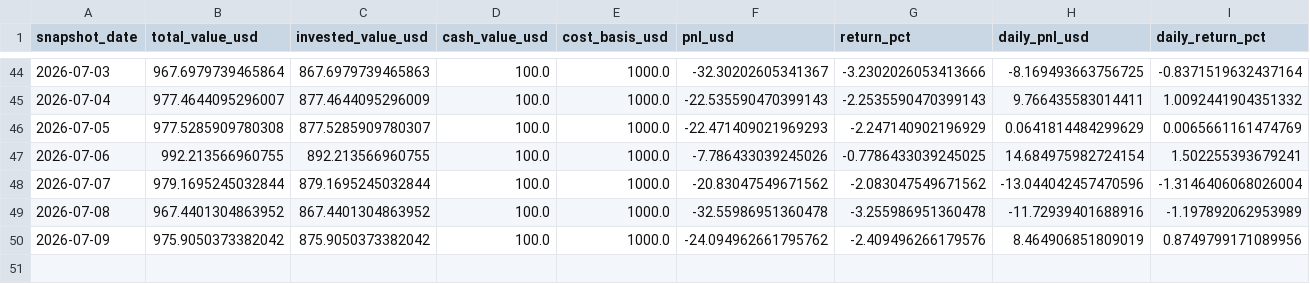
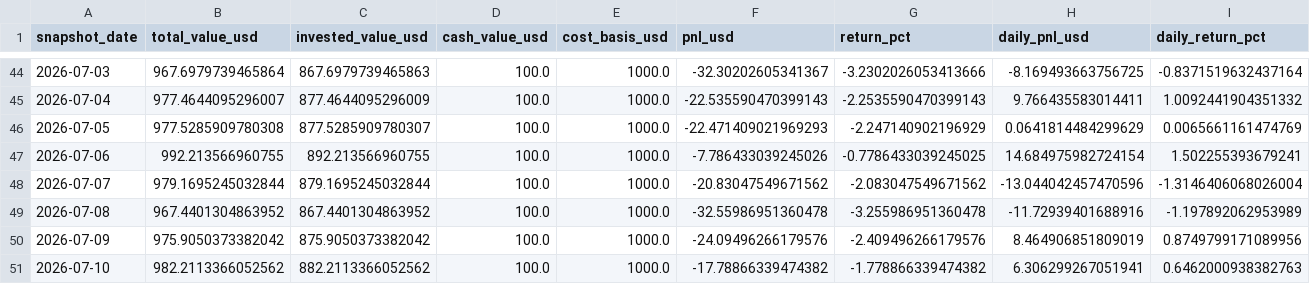
Before and after one commit to linjiw/quant-learn, a CSV file: data/portfolio/ai_portfolio_summary.csv, drawn as a sheet; only a part is shown, gaps mark what is left out; rows hold the shown columns only; the diff names each change by its address in the sheet, - before the commit and + after, or states it on an @@ line.

```diff
--- a/data/portfolio/ai_portfolio_summary.csv
+++ b/data/portfolio/ai_portfolio_summary.csv
-F50 (pnl_usd): -24.094962661795762
+F50 (pnl_usd): -24.09496266179576
+row 51: 2026-07-10 | 982.2113366052562 | 882.2113366052562 | 100.0 | 1000.0 | -17.78866339474382 | -1.778866339474382 | 6.306299267051941 | 0.6462000938382763
```
Also changed, not shown: data/portfolio/ai_portfolio_snapshots.csv.
